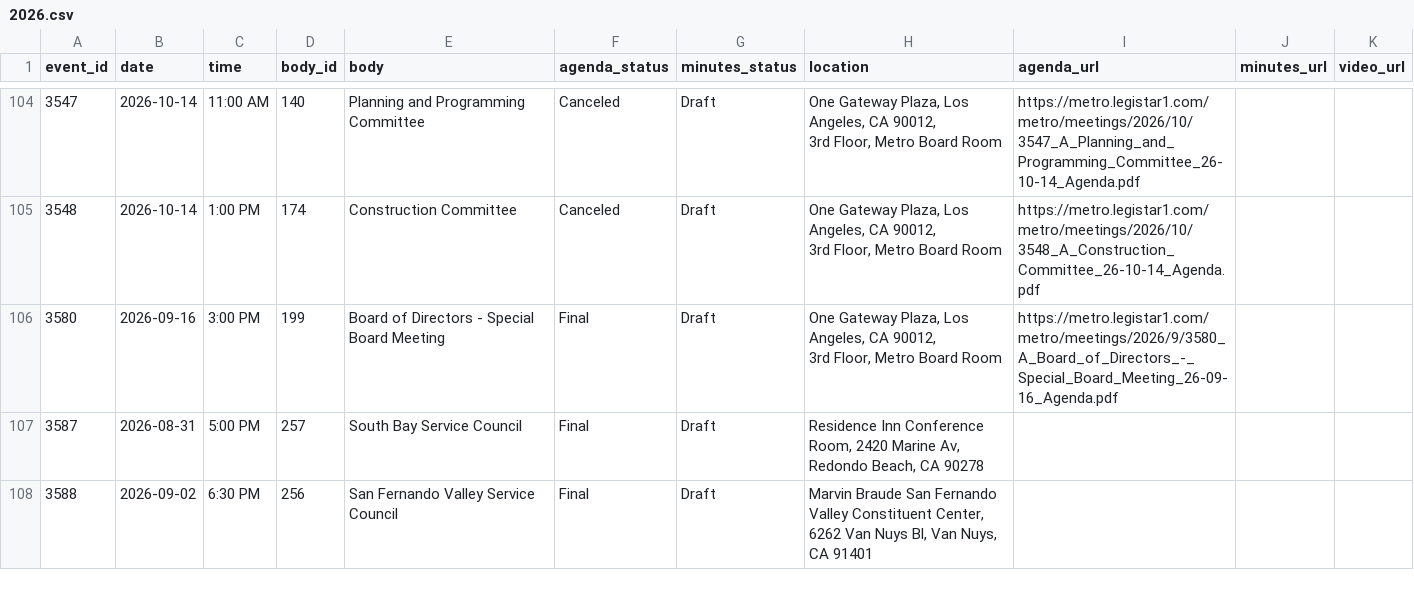
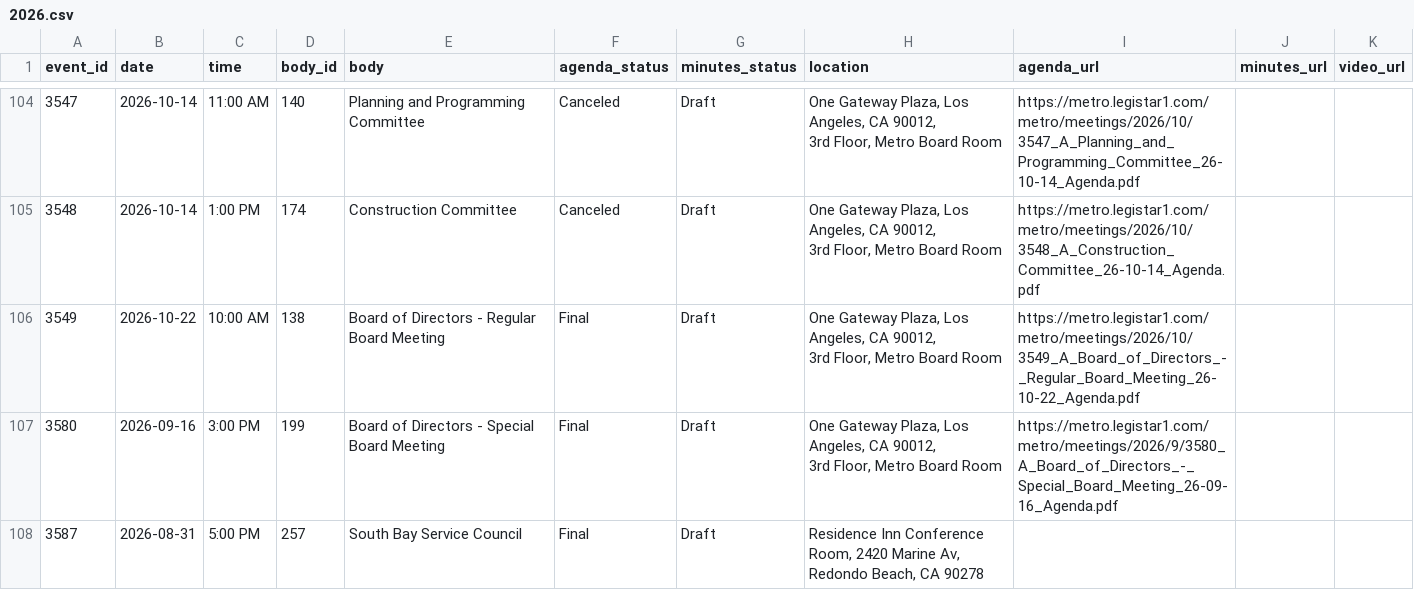
Before and after one commit to adrixnabravo/rumbo-data, a CSV file: data/events/2026.csv, drawn as a sheet; only a part is shown, gaps mark what is left out; the shorter side is filled out with more unchanged rows; ↵ is a line break in a cell; the diff names each change by its address in the sheet, - before the commit and + after, or states it on an @@ line.

```diff
--- a/data/events/2026.csv
+++ b/data/events/2026.csv
+row 106: 3549 | 2026-10-22 | 10:00 AM | 138 | Board of Directors - Regular Board Meeting | Final | Draft | One Gateway Plaza, Los Angeles, CA 90012, ↵ 3rd Floor, Metro Board Room | https://metro.legistar1.com/metro/meetings/2026/10/3549_A_Board_of_Directors_-_Regular_Board_Meeting_26-10-22_Agenda.pdf
```
Also changed, not shown: data/matters/2026.csv, 2 other files.
